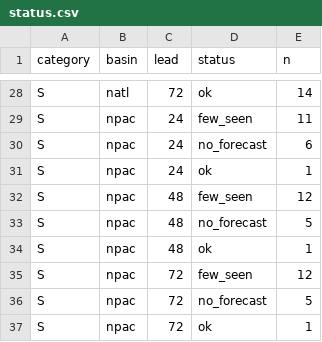
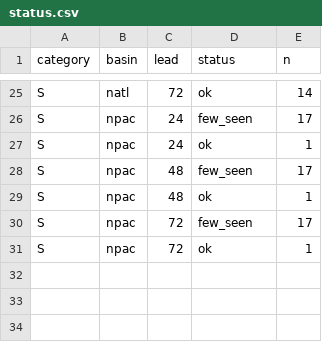
Before and after one commit to jkrek17/marine-research, a CSV file: studies/2026-10-17-core-ceiling/status.csv, drawn as a sheet; only a part is shown, gaps mark what is left out; removed rows and columns are numbered as before the commit, all else as after; the diff covers the shown part only; the diff names each change by its address in the sheet, - before the commit and + after, or states it on an @@ line.

```diff
--- a/studies/2026-10-17-core-ceiling/status.csv
+++ b/studies/2026-10-17-core-ceiling/status.csv
-E26 (n): 11
+E26 (n): 17
-row 30: S | npac | 24 | no_forecast | 6
-E28 (n): 12
+E28 (n): 17
-row 33: S | npac | 48 | no_forecast | 5
-E30 (n): 12
+E30 (n): 17
-row 36: S | npac | 72 | no_forecast | 5
```
Also changed, not shown: 3 removed rows and 21 edited cells elsewhere in this file, studies/2026-10-17-core-ceiling/summary.csv, 7 other files.
